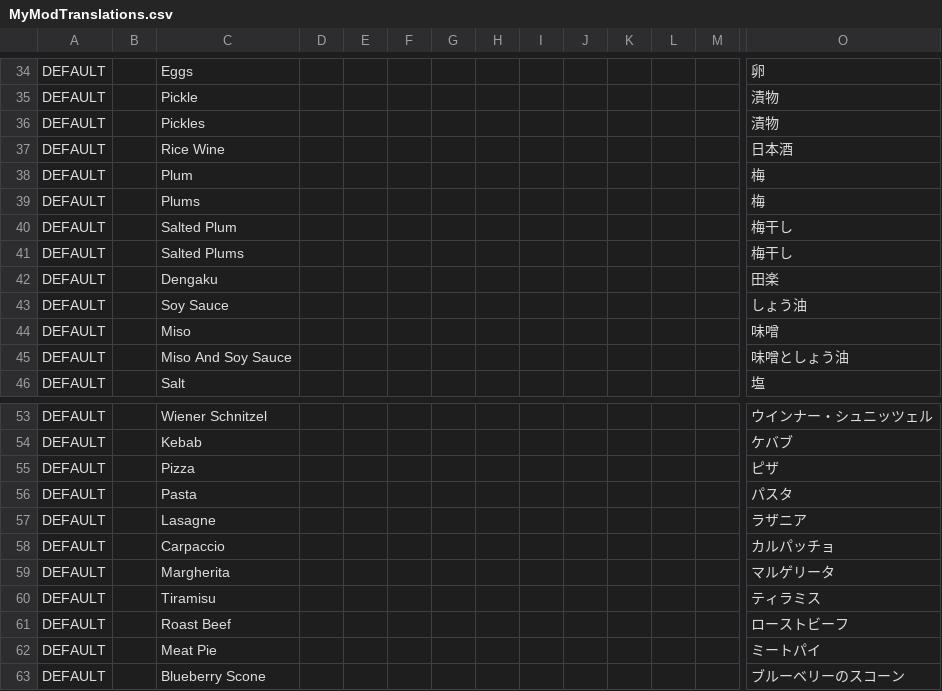
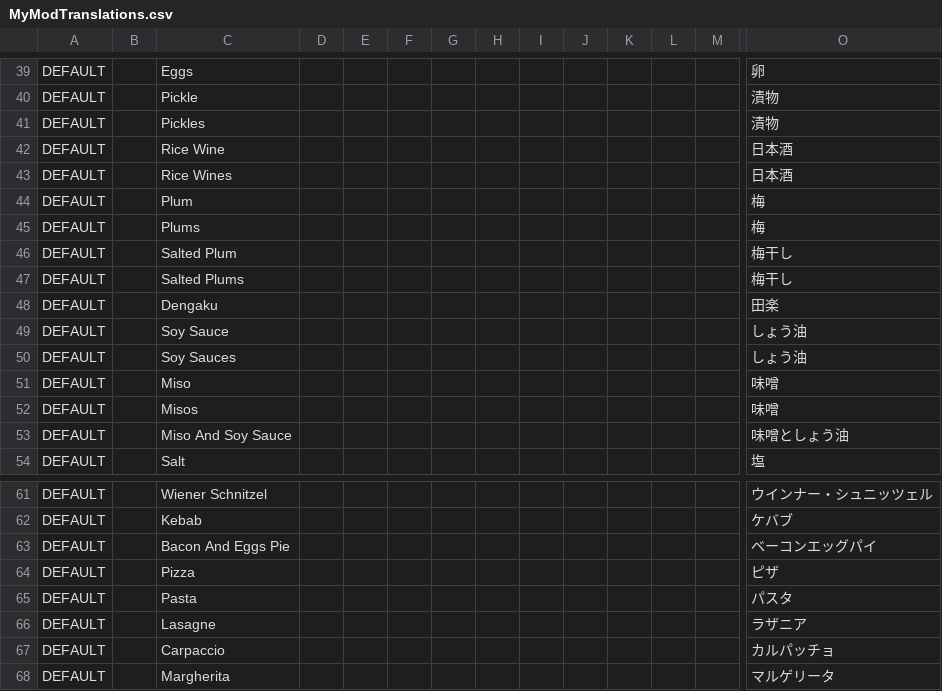
Before and after one commit to EcoModManabiya/Mods, a CSV file: Translations/MyModTranslations.csv, drawn as a sheet; only a part is shown, gaps mark what is left out; the shorter side is filled out with more unchanged rows; rows hold the shown columns only; the diff covers the shown part only; the diff names each change by its address in the sheet, - before the commit and + after, or states it on an @@ line.

```diff
--- a/Translations/MyModTranslations.csv
+++ b/Translations/MyModTranslations.csv
+row 43: DEFAULT |  | Rice Wines |  |  |  |  |  |  |  |  |  |  | 日本酒
+row 50: DEFAULT |  | Soy Sauces |  |  |  |  |  |  |  |  |  |  | しょう油
+row 52: DEFAULT |  | Misos |  |  |  |  |  |  |  |  |  |  | 味噌
+row 63: DEFAULT |  | Bacon And Eggs Pie |  |  |  |  |  |  |  |  |  |  | ベーコンエッグパイ
```
Also changed, not shown: 18 added rows elsewhere in this file.
